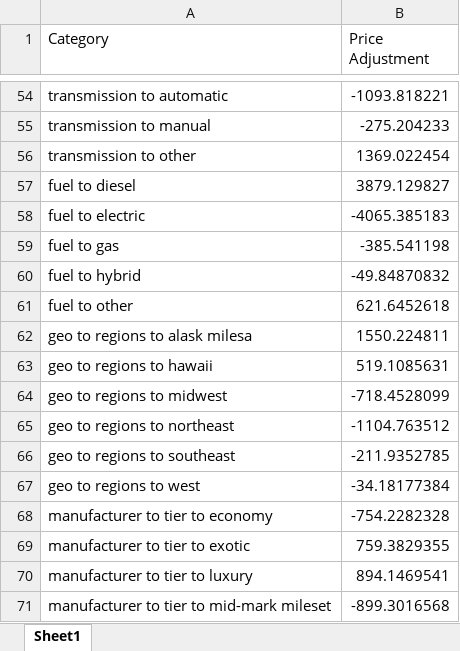
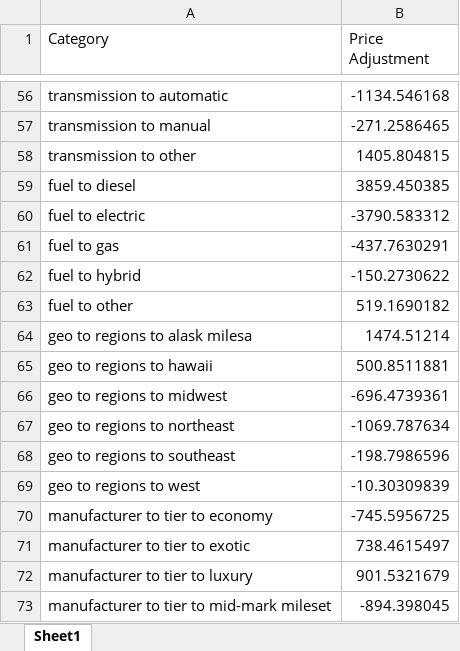
Before and after one commit to jeffreylgoode/what-drives-car-prices, an Excel workbook: exports/kurt_price_model.xlsx, sheet Sheet1, drawn as a sheet; only a part is shown, gaps mark what is left out; values as stored, in another font and other column widths than the file's, no borders; addresses are those after the commit; the diff covers the shown part only; the diff names each change by its address in the sheet, - before the commit and + after, or states it on an @@ line.

```diff
--- a/exports/kurt_price_model.xlsx (sheet Sheet1)
+++ b/exports/kurt_price_model.xlsx (sheet Sheet1)
-B56 (Price Adjustment): -1093.818221
+B56 (Price Adjustment): -1134.546168
-B57 (Price Adjustment): -275.204233
+B57 (Price Adjustment): -271.2586465
-B58 (Price Adjustment): 1369.022454
+B58 (Price Adjustment): 1405.804815
-B59 (Price Adjustment): 3879.129827
+B59 (Price Adjustment): 3859.450385
-B60 (Price Adjustment): -4065.385183
+B60 (Price Adjustment): -3790.583312
-B61 (Price Adjustment): -385.541198
+B61 (Price Adjustment): -437.7630291
-B62 (Price Adjustment): -49.84870832
+B62 (Price Adjustment): -150.2730622
-B63 (Price Adjustment): 621.6452618
+B63 (Price Adjustment): 519.1690182
-B64 (Price Adjustment): 1550.224811
+B64 (Price Adjustment): 1474.51214
-B65 (Price Adjustment): 519.1085631
+B65 (Price Adjustment): 500.8511881
-B66 (Price Adjustment): -718.4528099
+B66 (Price Adjustment): -696.4739361
-B67 (Price Adjustment): -1104.763512
+B67 (Price Adjustment): -1069.787634
-B68 (Price Adjustment): -211.9352785
+B68 (Price Adjustment): -198.7986596
-B69 (Price Adjustment): -34.18177384
+B69 (Price Adjustment): -10.30309839
-B70 (Price Adjustment): -754.2282328
+B70 (Price Adjustment): -745.5956725
-B71 (Price Adjustment): 759.3829355
+B71 (Price Adjustment): 738.4615497
-B72 (Price Adjustment): 894.1469541
+B72 (Price Adjustment): 901.5321679
-B73 (Price Adjustment): -899.3016568
+B73 (Price Adjustment): -894.398045
```
Also changed, not shown: 2 added rows and 52 edited cells elsewhere in this sheet, 6 other files.
